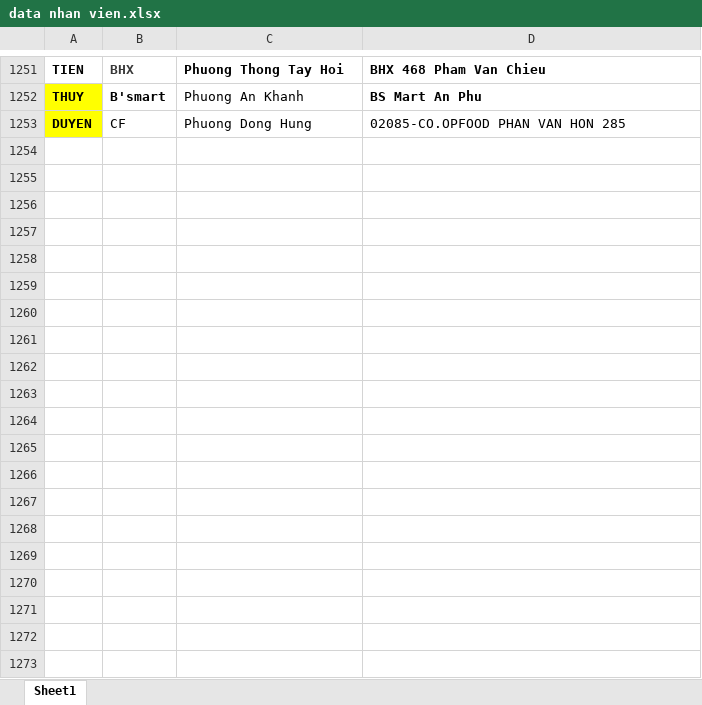
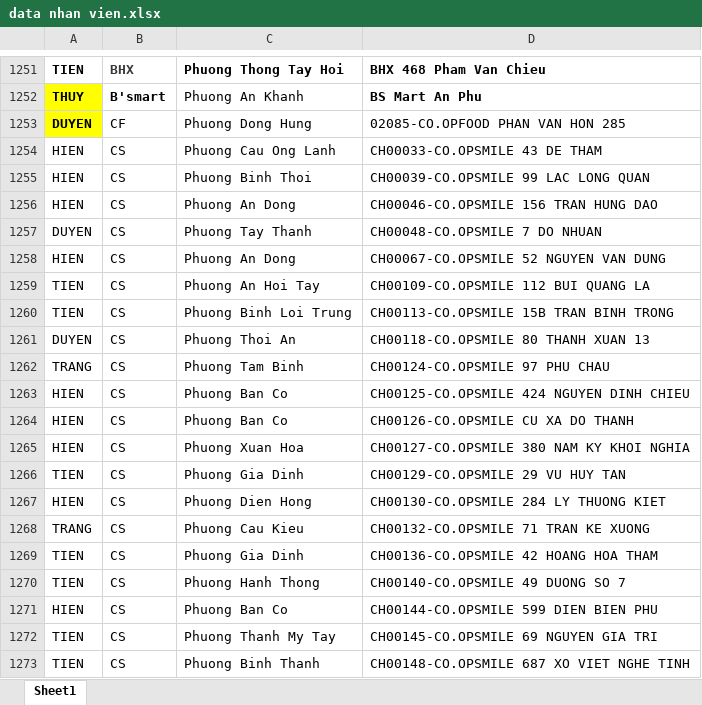
Before and after one commit to vodongduc201-maker/Tem-Co.op, an Excel workbook: data nhan vien.xlsx, sheet Sheet1, drawn as a sheet; only a part is shown, gaps mark what is left out; values as stored, in another font and other column widths than the file's, no borders; conditional formats not drawn; the diff covers the shown part only; the diff names each change by its address in the sheet, - before the commit and + after, or states it on an @@ line.

Commit message:
Add files via upload

```diff
--- a/data nhan vien.xlsx (sheet Sheet1)
+++ b/data nhan vien.xlsx (sheet Sheet1)
+row 1254: HIEN | CS | Phuong Cau Ong Lanh | CH00033-CO.OPSMILE 43 DE THAM
+row 1255: HIEN | CS | Phuong Binh Thoi | CH00039-CO.OPSMILE 99 LAC LONG QUAN
+row 1256: HIEN | CS | Phuong An Dong | CH00046-CO.OPSMILE 156 TRAN HUNG DAO
+row 1257: DUYEN | CS | Phuong Tay Thanh | CH00048-CO.OPSMILE 7 DO NHUAN
+row 1258: HIEN | CS | Phuong An Dong | CH00067-CO.OPSMILE 52 NGUYEN VAN DUNG
+row 1259: TIEN | CS | Phuong An Hoi Tay | CH00109-CO.OPSMILE 112 BUI QUANG LA
+row 1260: TIEN | CS | Phuong Binh Loi Trung | CH00113-CO.OPSMILE 15B TRAN BINH TRONG
+row 1261: DUYEN | CS | Phuong Thoi An | CH00118-CO.OPSMILE 80 THANH XUAN 13
+row 1262: TRANG | CS | Phuong Tam Binh | CH00124-CO.OPSMILE 97 PHU CHAU
+row 1263: HIEN | CS | Phuong Ban Co | CH00125-CO.OPSMILE 424 NGUYEN DINH CHIEU
+row 1264: HIEN | CS | Phuong Ban Co | CH00126-CO.OPSMILE CU XA DO THANH
+row 1265: HIEN | CS | Phuong Xuan Hoa | CH00127-CO.OPSMILE 380 NAM KY KHOI NGHIA
+row 1266: TIEN | CS | Phuong Gia Dinh | CH00129-CO.OPSMILE 29 VU HUY TAN
+row 1267: HIEN | CS | Phuong Dien Hong | CH00130-CO.OPSMILE 284 LY THUONG KIET
+row 1268: TRANG | CS | Phuong Cau Kieu | CH00132-CO.OPSMILE 71 TRAN KE XUONG
+row 1269: TIEN | CS | Phuong Gia Dinh | CH00136-CO.OPSMILE 42 HOANG HOA THAM
+row 1270: TIEN | CS | Phuong Hanh Thong | CH00140-CO.OPSMILE 49 DUONG SO 7
+row 1271: HIEN | CS | Phuong Ban Co | CH00144-CO.OPSMILE 599 DIEN BIEN PHU
+row 1272: TIEN | CS | Phuong Thanh My Tay | CH00145-CO.OPSMILE 69 NGUYEN GIA TRI
+row 1273: TIEN | CS | Phuong Binh Thanh | CH00148-CO.OPSMILE 687 XO VIET NGHE TINH
```
Also changed, not shown: 105 added rows elsewhere in this sheet.
